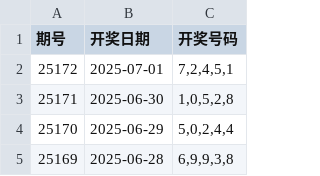
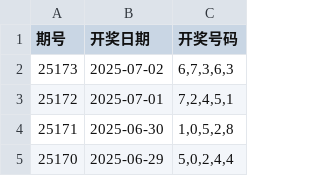
Before and after one commit to suwei8/5P-Genius, a CSV file: lottery_data.csv, drawn as a sheet; only a part is shown; the shorter side is filled out with more unchanged rows.

```diff
--- a/lottery_data.csv
+++ b/lottery_data.csv
@@ -1,2 +1,3 @@
 期号,开奖日期,开奖号码
+25173,2025-07-02,"6,7,3,6,3"
 25172,2025-07-01,"7,2,4,5,1"
```
